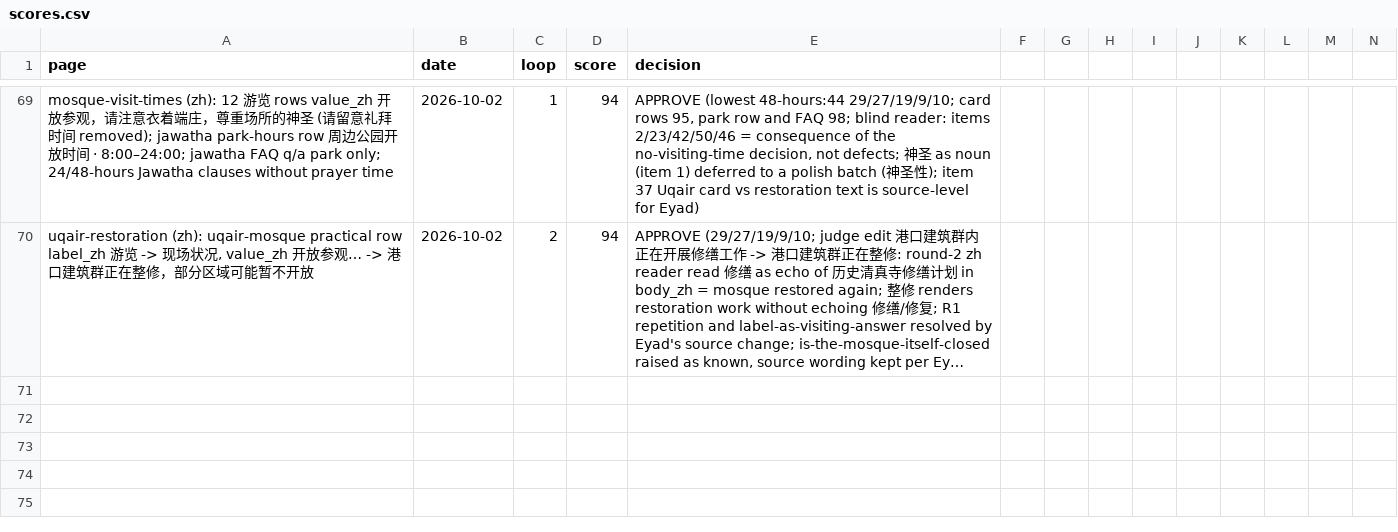
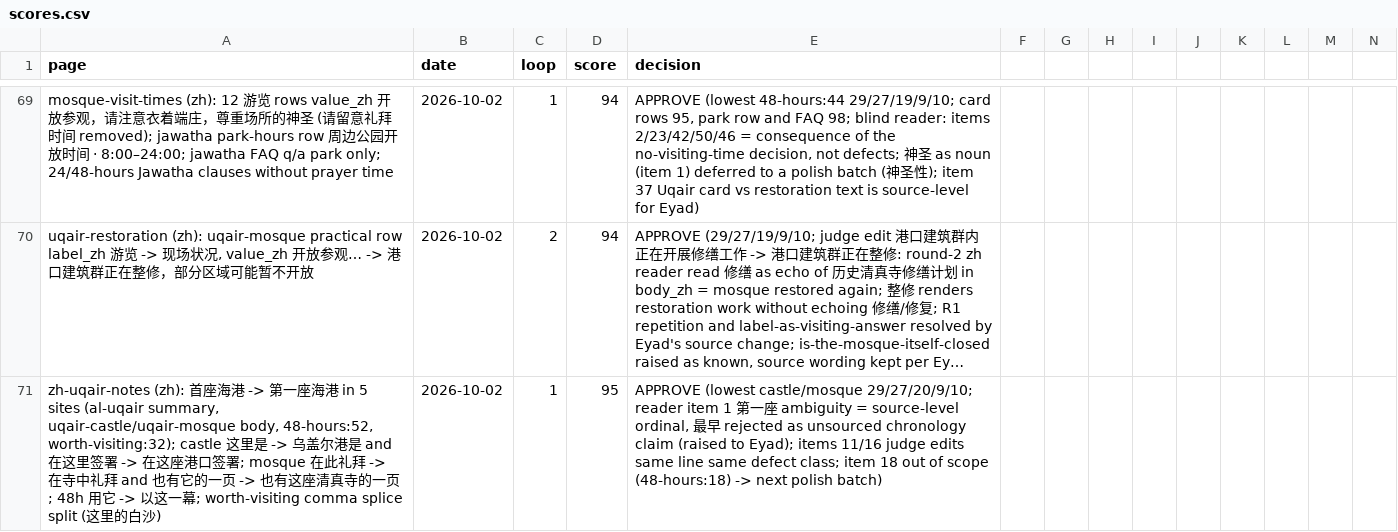
Before and after one commit to eyad62689-lab/visit-alahsa, a CSV file: zh-translation/memory/scores.csv, drawn as a sheet; only a part is shown, gaps mark what is left out; long unchanged cells end in …; rows hold the shown columns only; the diff names each change by its address in the sheet, - before the commit and + after, or states it on an @@ line.

Commit message:
content(zh): Uqair reader notes — port is the first seaport, unambiguous pronouns, 第一座海港; C42 guards them

```diff
--- a/zh-translation/memory/scores.csv
+++ b/zh-translation/memory/scores.csv
+row 71: zh-uqair-notes (zh): 首座海港 -> 第一座海港 in 5 sites (al-uqair summary, uqair-castle/uqair-mosque body, 48-hours:52, worth-visiting:32); castle 这里是 -> 乌盖尔港是 and 在这里签署 -> 在这座港口签署; mosque 在此礼拜 -> 在寺中礼拜 and 也有它的一页 -> 也有这座清真寺的一页; 48h 用它 -> 以这一幕; worth-visiting comma splice split (这里的白沙) | 2026-10-02 | 1 | 95 | APPROVE (lowest castle/mosque 29/27/20/9/10; reader item 1 第一座 ambiguity = source-level ordinal, 最早 rejected as unsourced chronology claim (raised to Eyad); items 11/16 judge edits same line same defect class; item 18 out of scope (48-hours:18) -> next polish batch)
```
Also changed, not shown: 15 other files.
